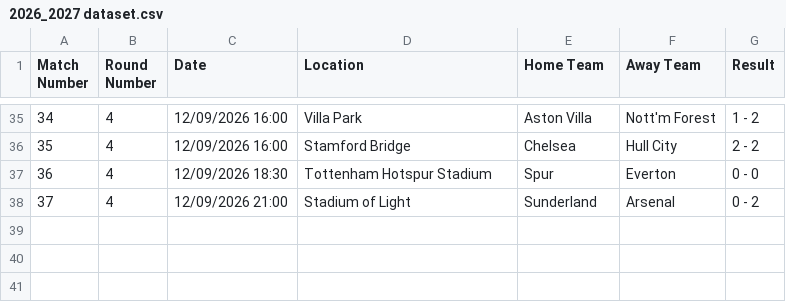
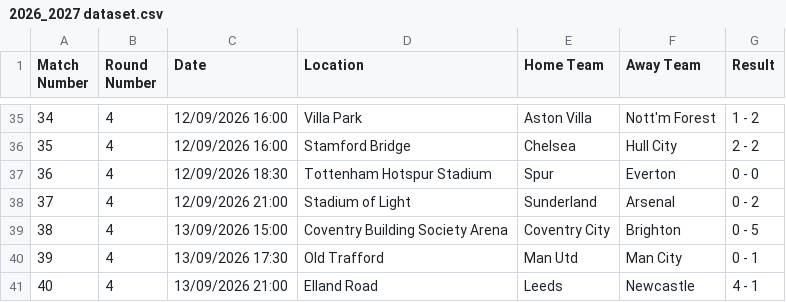
Before and after one commit to onahhh12/football_predictor, a CSV file: 2026_2027 dataset.csv, drawn as a sheet; only a part is shown, gaps mark what is left out.

Commit message:
Add match results for September 13, 2026

```diff
--- a/2026_2027 dataset.csv
+++ b/2026_2027 dataset.csv
@@ -38 +38,4 @@ Match Number,Round Number,Date,Location,Home Team,Away Team,Result
 37,4,12/09/2026 21:00,Stadium of Light,Sunderland,Arsenal,0 - 2
+38,4,13/09/2026 15:00,Coventry Building Society Arena,Coventry City,Brighton,0 - 5
+39,4,13/09/2026 17:30,Old Trafford,Man Utd,Man City,0 - 1
+40,4,13/09/2026 21:00,Elland Road,Leeds,Newcastle,4 - 1
```
